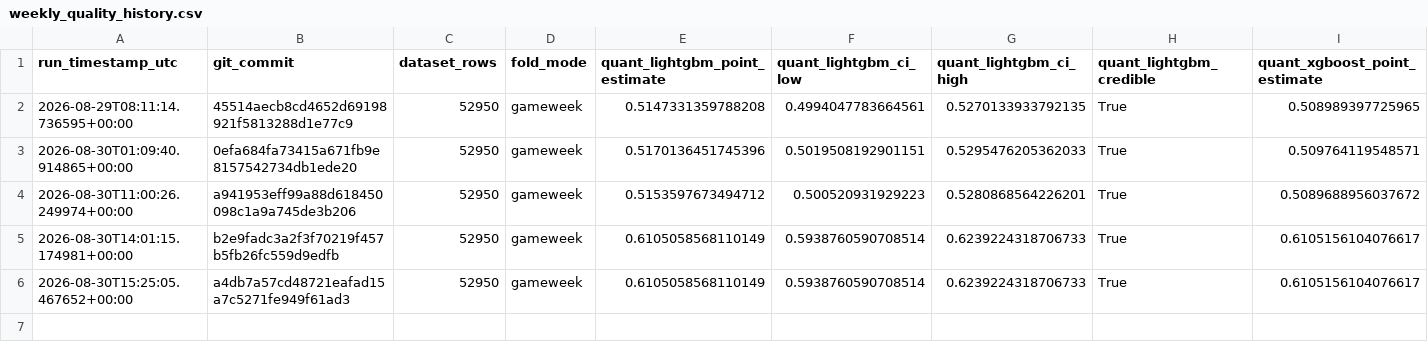
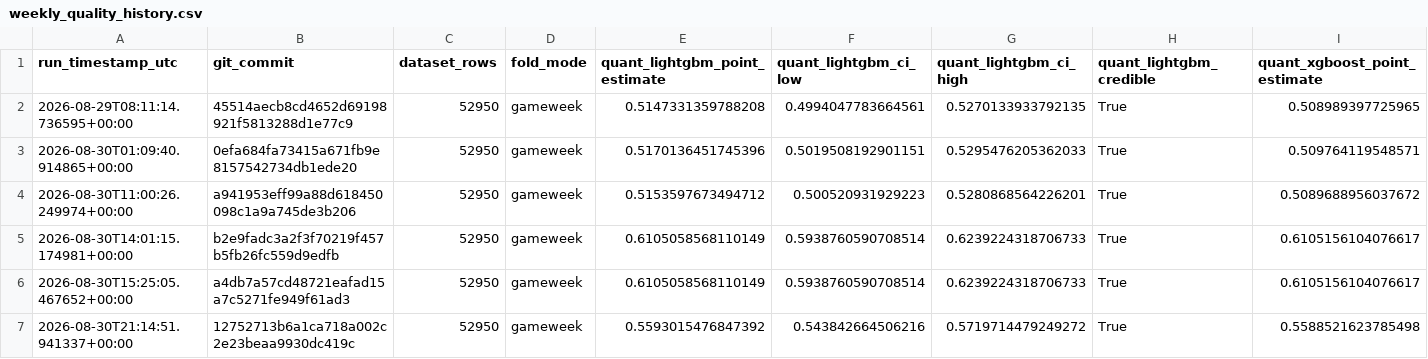
Before and after one commit to AhmadRehman1/FPL-Analyser, a CSV file: research/ml/results_history/weekly_quality_history.csv, drawn as a sheet; only a part is shown; rows hold the shown columns only; the diff names each change by its address in the sheet, - before the commit and + after, or states it on an @@ line.

```diff
--- a/research/ml/results_history/weekly_quality_history.csv
+++ b/research/ml/results_history/weekly_quality_history.csv
+row 7: 2026-08-30T21:14:51.941337+00:00 | 12752713b6a1ca718a002c2e23beaa9930dc419c | 52950 | gameweek | 0.5593015476847392 | 0.543842664506216 | 0.5719714479249272 | True | 0.5588521623785498
```
